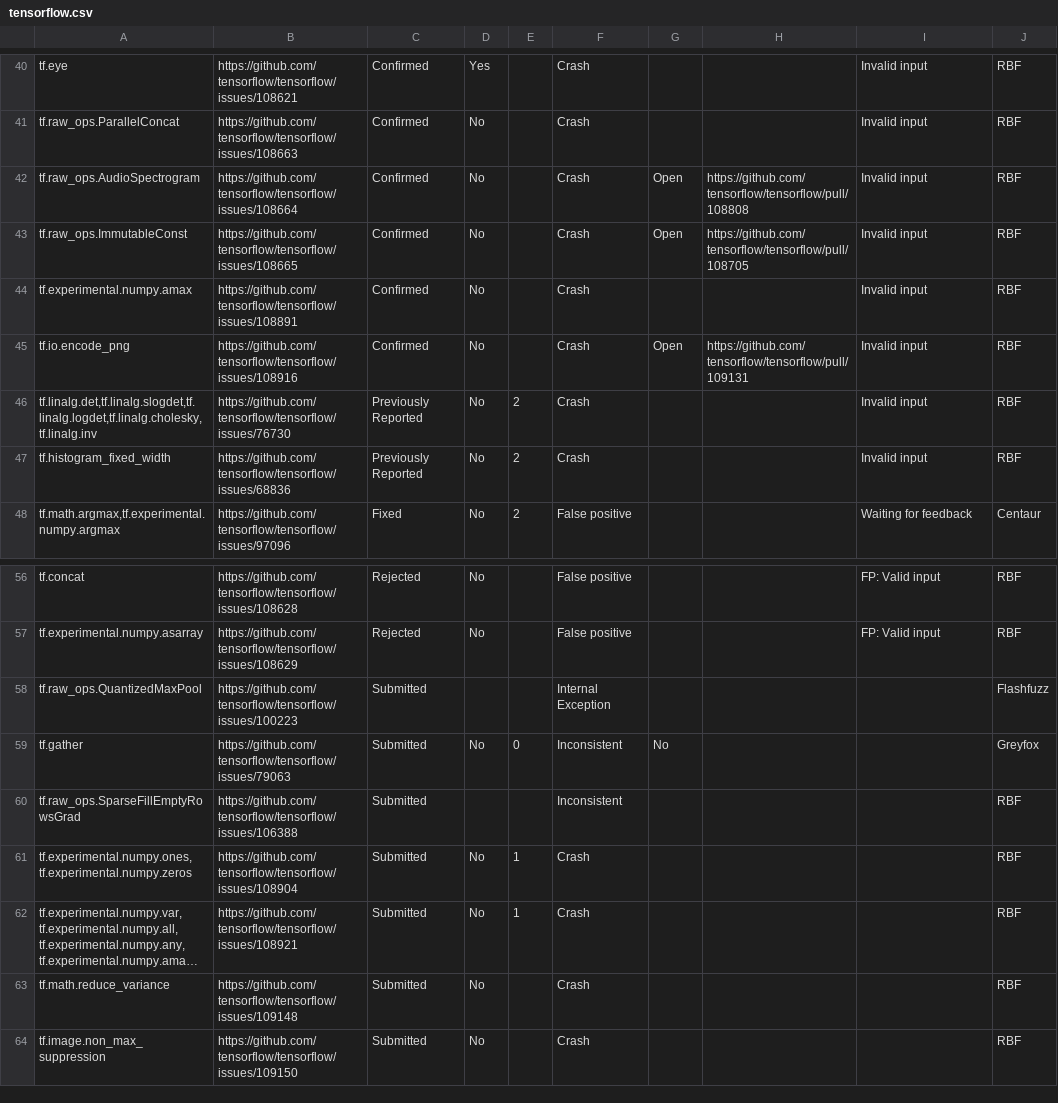
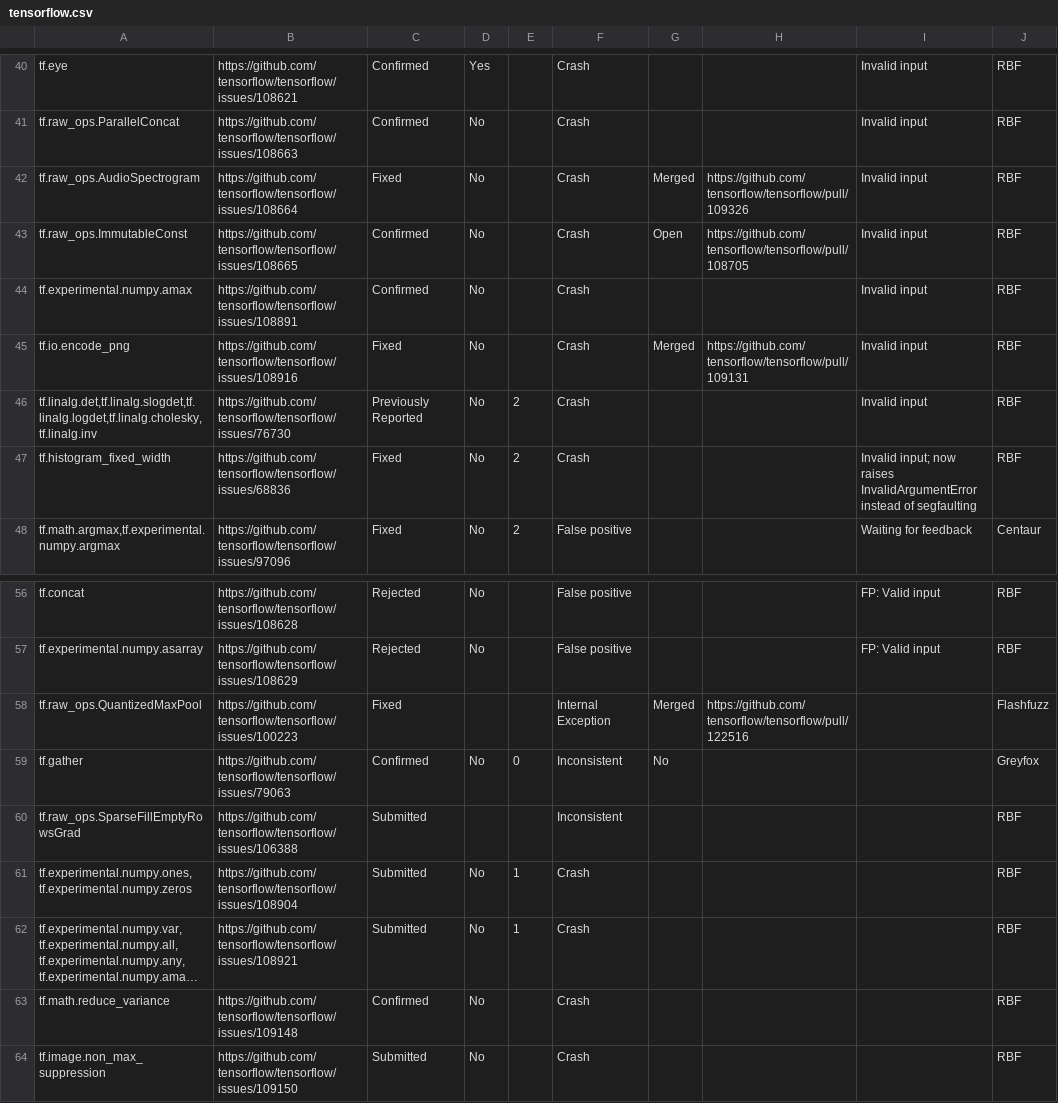
Before and after one commit to abidnazirisami/abidnazirisami.github.io, a CSV file: bugs/tensorflow.csv, drawn as a sheet; only a part is shown, gaps mark what is left out; long unchanged cells end in …; the diff covers the shown part only; the diff names each change by its address in the sheet, - before the commit and + after, or states it on an @@ line.

```diff
--- a/bugs/tensorflow.csv
+++ b/bugs/tensorflow.csv
-C42: Confirmed
+C42: Fixed
-G42: Open
+G42: Merged
-H42: https://github.com/tensorflow/tensorflow/pull/108808
+H42: https://github.com/tensorflow/tensorflow/pull/109326
-C45: Confirmed
+C45: Fixed
-G45: Open
+G45: Merged
-C47: Previously Reported
+C47: Fixed
-I47: Invalid input
+I47: Invalid input; now raises InvalidArgumentError instead of segfaulting
-C58: Submitted
+C58: Fixed
-G58: (empty)
+G58: Merged
-H58: (empty)
+H58: https://github.com/tensorflow/tensorflow/pull/122516
-C59: Submitted
+C59: Confirmed
-C63: Submitted
+C63: Confirmed
```
Also changed, not shown: 4 edited cells elsewhere in this file, bugs/pytorch.csv, 5 other files.
